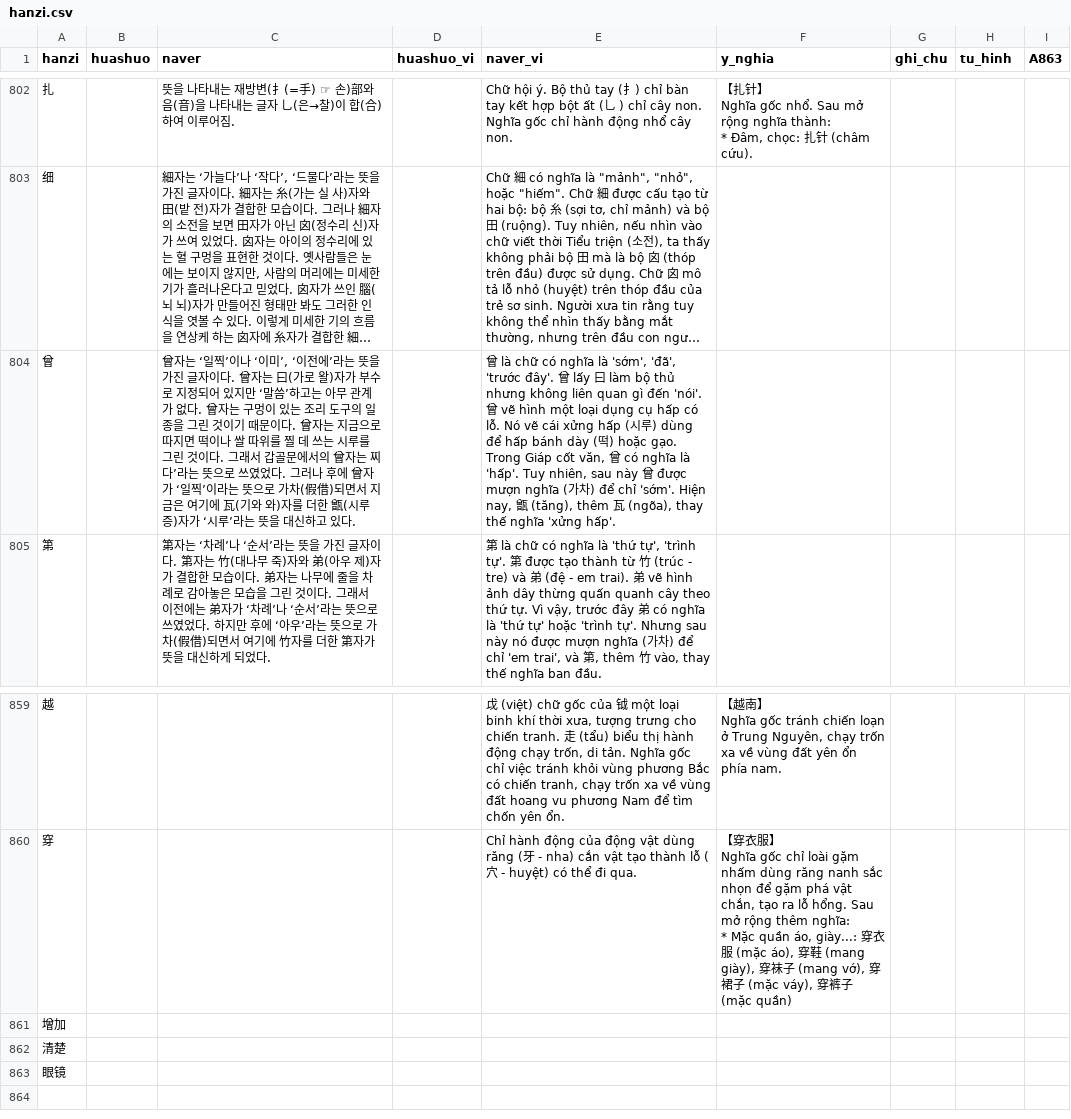
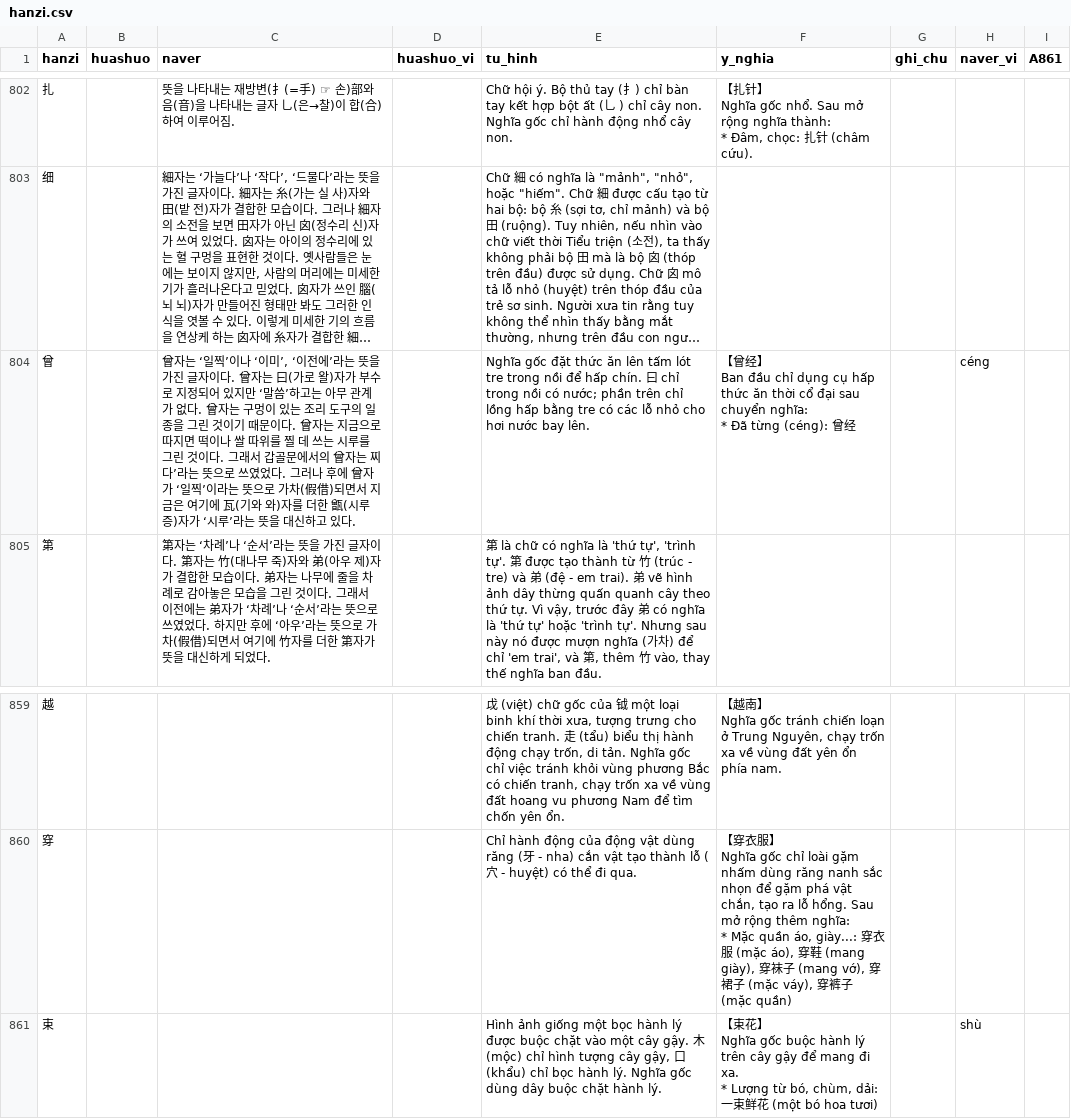
Before and after one commit to idmchinese/idmchinese.github.io, a CSV file: assets/hanzi/hanzi.csv, drawn as a sheet; only a part is shown, gaps mark what is left out; long unchanged cells end in …; removed rows and columns are numbered as before the commit, all else as after; ↵ is a line break in a cell; the diff names each change by its address in the sheet, - before the commit and + after, or states it on an @@ line.

Commit message:
Add files via upload

```diff
--- a/assets/hanzi/hanzi.csv
+++ b/assets/hanzi/hanzi.csv
-E1: naver_vi
+E1: tu_hinh
-H1: tu_hinh
+H1: naver_vi
-I1: A863
+I1: A861
-E804 (tu_hinh): 曾 là chữ có nghĩa là 'sớm', 'đã', 'trước đây'. 曾 lấy 曰 làm bộ thủ nhưng không liên quan gì đến 'nói'. 曾 vẽ hình một loại dụng cụ hấp có lỗ. Nó vẽ cái xửng hấp (시루) dùng để hấp bánh dày (떡) hoặc gạo. Trong Giáp cốt văn, 曾 có nghĩa là 'hấp'. Tuy nhiên, sau này 曾 được mượn nghĩa (가차) để chỉ 'sớm'. Hiện nay, 甑 (tăng), thêm 瓦 (ngõa), thay thế nghĩa 'xửng hấp'.
+E804 (tu_hinh): Nghĩa gốc đặt thức ăn lên tấm lót tre trong nồi để hấp chín. 曰 chỉ trong nồi có nước; phần trên chỉ lồng hấp bằng tre có các lỗ nhỏ cho hơi nước bay lên.
-F804 (y_nghia): (empty)
+F804 (y_nghia): 【曾经】 ↵ Ban đầu chỉ dụng cụ hấp thức ăn thời cổ đại sau chuyển nghĩa: ↵ * Đã từng (céng): 曾经
-H804 (naver_vi): (empty)
+H804 (naver_vi): céng
-row 861: 增加
-row 862: 清楚
-row 863: 眼镜
+row 861: 束 |  |  |  | Hình ảnh giống một bọc hành lý được buộc chặt vào một cây gậy. 木 (mộc) chỉ hình tượng cây gậy, 口 (khẩu) chỉ bọc hành lý. Nghĩa gốc dùng dây buộc chặt hành lý. | 【束花】 ↵ Nghĩa gốc buộc hành lý trên cây gậy để mang đi xa. ↵ * Lượng từ bó, chùm, dải: 一束鲜花 (một bó hoa tươi) |  | shù
```
